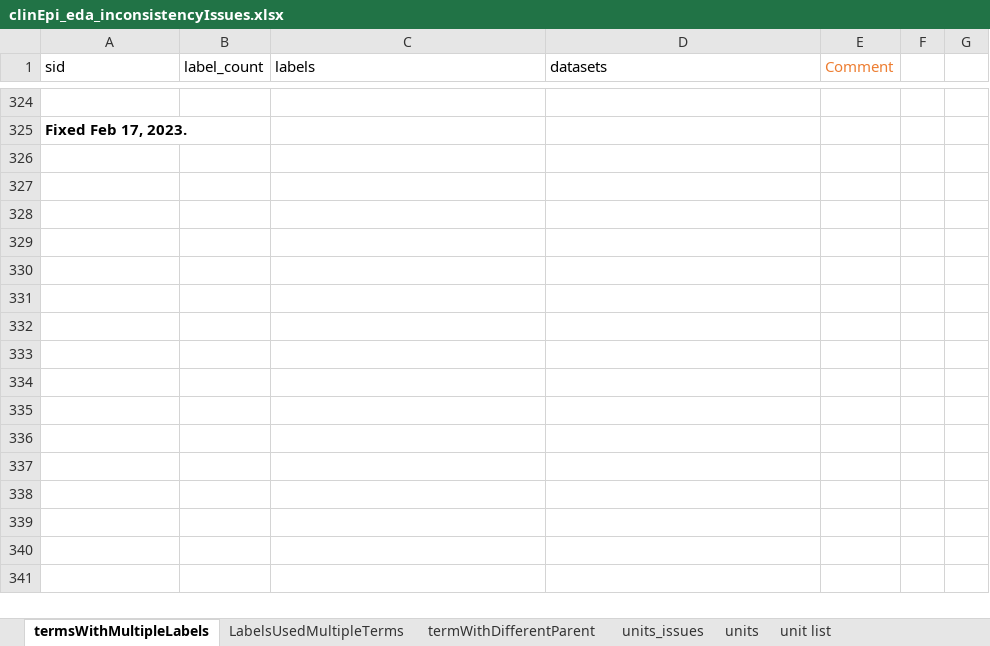
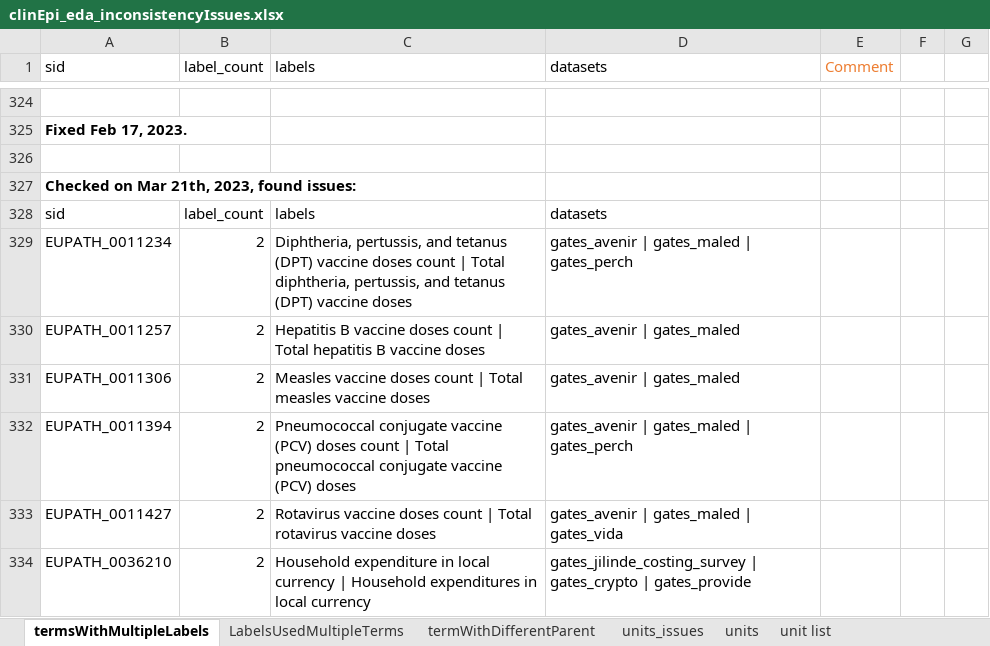
Before and after one commit to VEuPathDB/ApiCommonData, an Excel workbook: Load/ontology/harmonization/clinEpi_eda_inconsistencyIssues.xlsx, sheet termsWithMultipleLabels, drawn as a sheet; only a part is shown, gaps mark what is left out; values as stored, in another font and other column widths than the file's, no borders; the diff names each change by its address in the sheet, - before the commit and + after, or states it on an @@ line.

Commit message:
check clinEpi consistency

```diff
--- a/Load/ontology/harmonization/clinEpi_eda_inconsistencyIssues.xlsx (sheet termsWithMultipleLabels)
+++ b/Load/ontology/harmonization/clinEpi_eda_inconsistencyIssues.xlsx (sheet termsWithMultipleLabels)
+row 326: (empty)
+row 327: Checked on Mar 21th, 2023, found issues:
+row 328: sid | label_count | labels | datasets
+row 329: EUPATH_0011234 | 2 | Diphtheria, pertussis, and tetanus (DPT) vaccine doses count | Total diphtheria, pertussis, and tetanus (DPT) vaccine doses | gates_avenir | gates_maled | gates_perch
+row 330: EUPATH_0011257 | 2 | Hepatitis B vaccine doses count | Total hepatitis B vaccine doses | gates_avenir | gates_maled
+row 331: EUPATH_0011306 | 2 | Measles vaccine doses count | Total measles vaccine doses | gates_avenir | gates_maled
+row 332: EUPATH_0011394 | 2 | Pneumococcal conjugate vaccine (PCV) doses count | Total pneumococcal conjugate vaccine (PCV) doses | gates_avenir | gates_maled | gates_perch
+row 333: EUPATH_0011427 | 2 | Rotavirus vaccine doses count | Total rotavirus vaccine doses | gates_avenir | gates_maled | gates_vida
+row 334: EUPATH_0036210 | 2 | Household expenditure in local currency | Household expenditures in local currency | gates_jilinde_costing_survey | gates_crypto | gates_provide
```
Also changed, not shown: sheet termWithDifferentParent, 3 other files.
